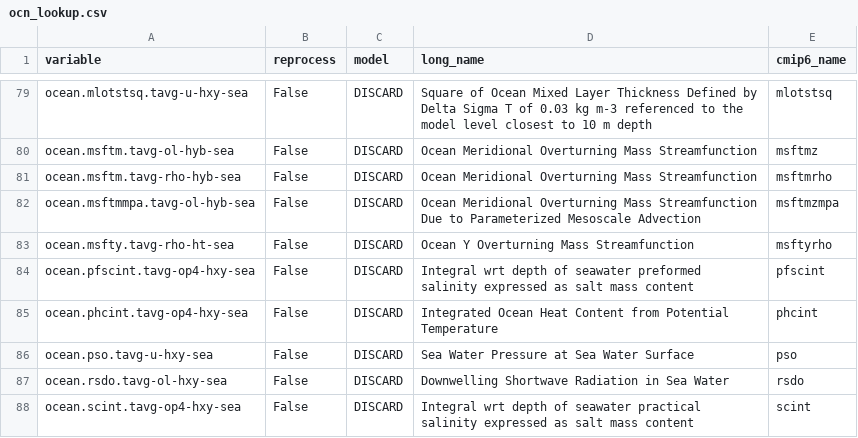
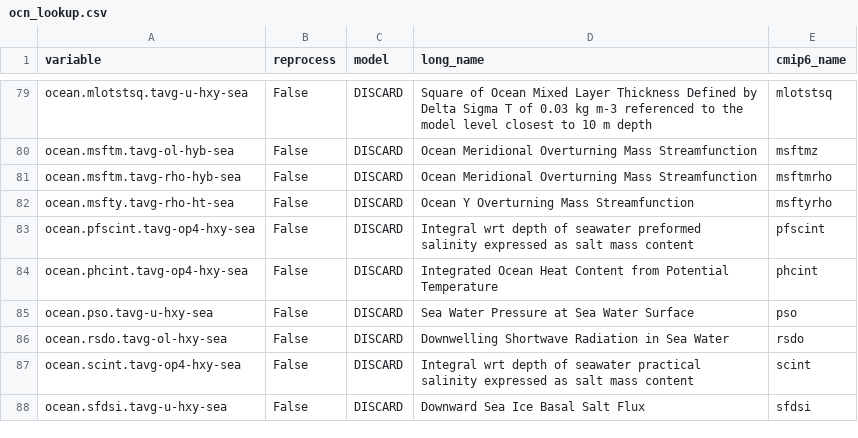
Before and after one commit to CMCC-Foundation/cmcc_cmip_data_request, a CSV file: cmip7-lookup/ocn_lookup.csv, drawn as a sheet; only a part is shown, gaps mark what is left out; the shorter side is filled out with more unchanged rows.

Commit message:
update ocn_lookup to latest version of master table

```diff
--- a/cmip7-lookup/ocn_lookup.csv
+++ b/cmip7-lookup/ocn_lookup.csv
@@ -81,3 +81,2 @@ ocean.msftm.tavg-ol-hyb-sea,False,DISCARD,Ocean Meridional Overturning Mass Stre
 ocean.msftm.tavg-rho-hyb-sea,False,DISCARD,Ocean Meridional Overturning Mass Streamfunction,msftmrho
-ocean.msftmmpa.tavg-ol-hyb-sea,False,DISCARD,Ocean Meridional Overturning Mass Streamfunction Due to Parameterized Mesoscale Advection,msftmzmpa
 ocean.msfty.tavg-rho-ht-sea,False,DISCARD,Ocean Y Overturning Mass Streamfunction,msftyrho
```
